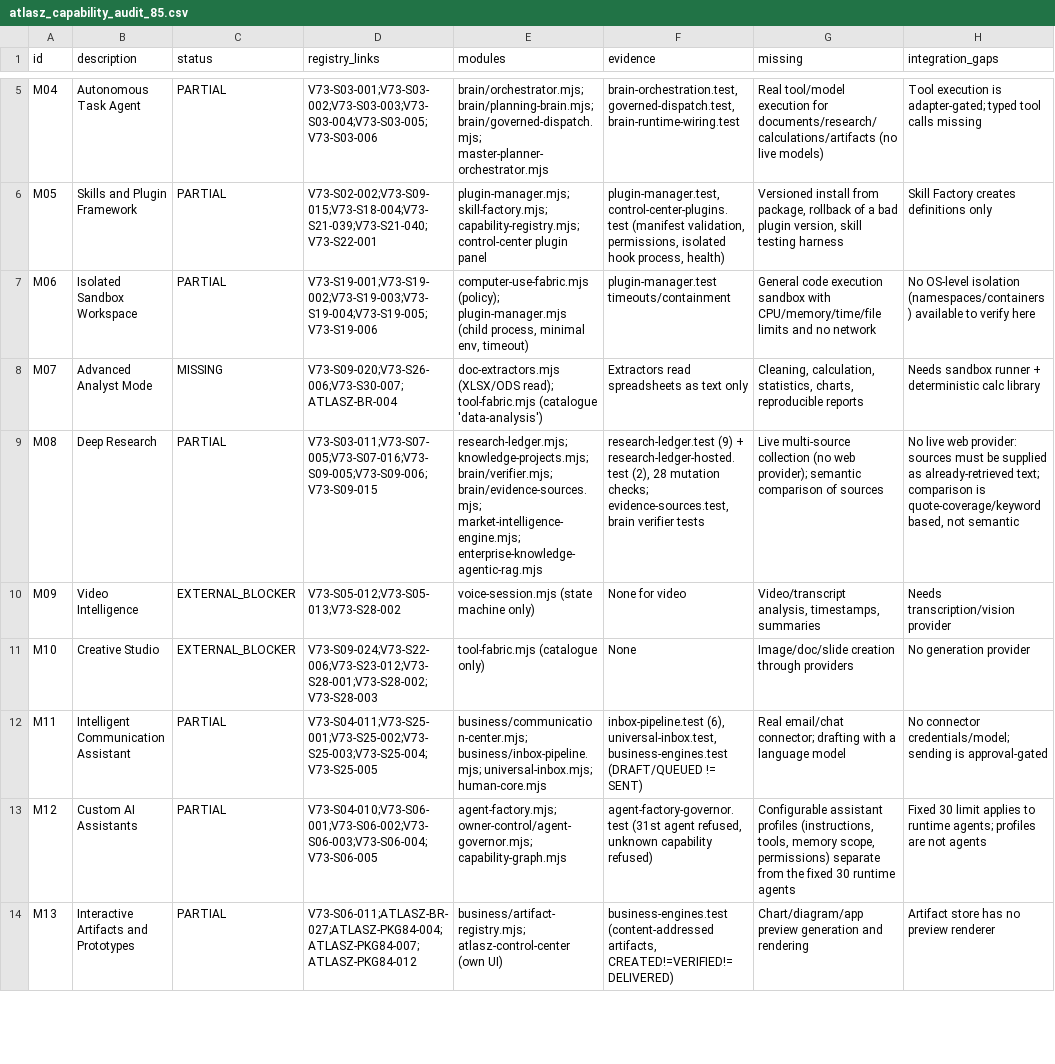
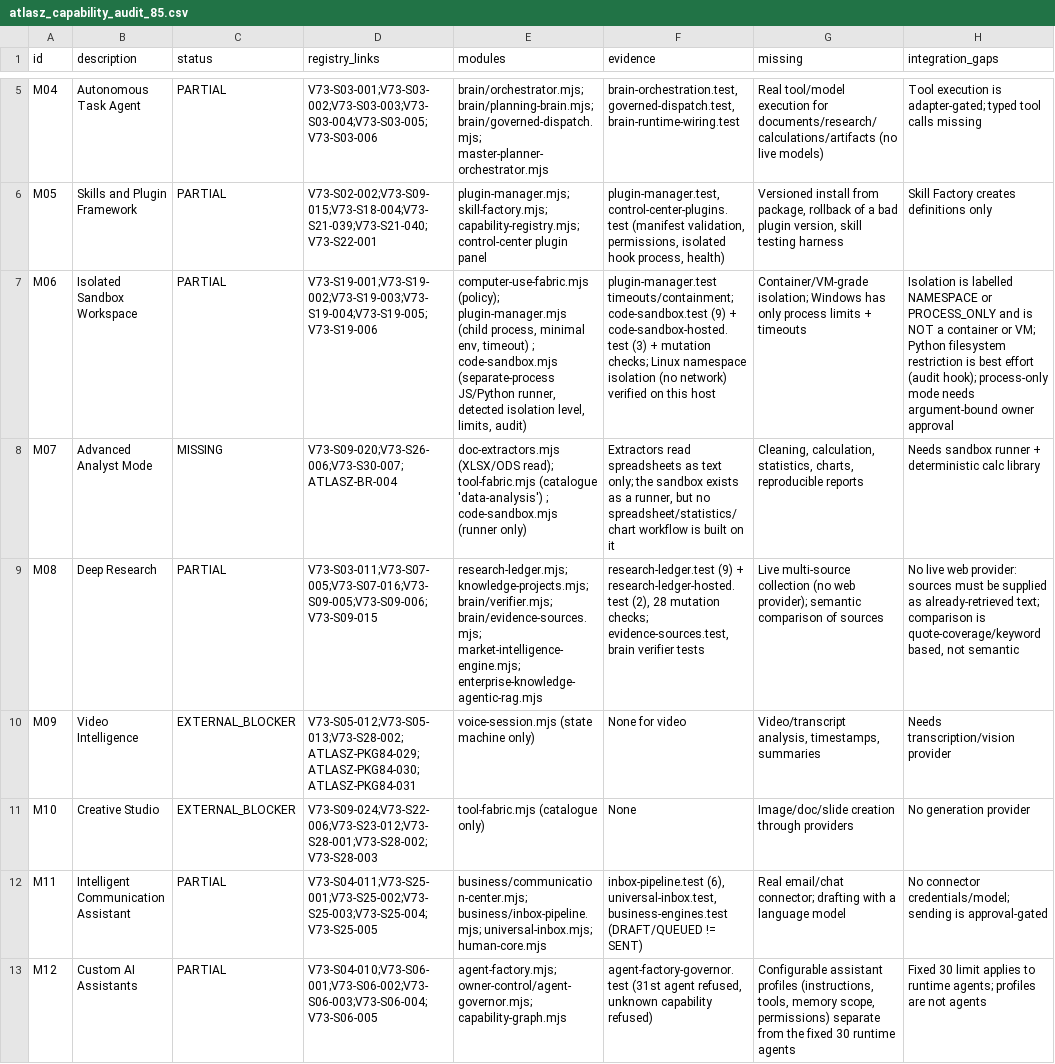
Before and after one commit to joci-xeno/astro-platform-starter, a CSV file: docs/atlasz_capability_audit_85.csv, drawn as a sheet; only a part is shown, gaps mark what is left out; the shorter side is filled out with more unchanged rows; the diff covers the shown part only; the diff names each change by its address in the sheet, - before the commit and + after, or states it on an @@ line.

```diff
--- a/docs/atlasz_capability_audit_85.csv
+++ b/docs/atlasz_capability_audit_85.csv
-E7 (modules): …env, timeout)
+E7 (modules): …env, timeout) ; code-sandbox.mjs (separate-process JS/Python runner, detected isolation level, limits, audit)
-F7 (evidence): plugin-manager.test timeouts/containment
+F7 (evidence): plugin-manager.test timeouts/containment; code-sandbox.test (9) + code-sandbox-hosted.test (3) + mutation checks; Linux namespace isolation (no network) verified on this host
-G7 (missing): General code execution sandbox with CPU/memory/time/file limits and no network
+G7 (missing): Container/VM-grade isolation; Windows has only process limits + timeouts
-H7 (integration_gaps): No OS-level isolation (namespaces/containers) available to verify here
+H7 (integration_gaps): Isolation is labelled NAMESPACE or PROCESS_ONLY and is NOT a container or VM; Python filesystem restriction is best effort (audit hook); process-only mode needs argument-bound owner approval
-E8 (modules): …(catalogue 'data-analysis')
+E8 (modules): …(catalogue 'data-analysis') ; code-sandbox.mjs (runner only)
-F8 (evidence): …as text only
+F8 (evidence): …as text only; the sandbox exists as a runner, but no spreadsheet/statistics/chart workflow is built on it
-D10 (registry_links): V73-S05-012;V73-S05-013;V73-S28-002
+D10 (registry_links): V73-S05-012;V73-S05-013;V73-S28-002;ATLASZ-PKG84-029;ATLASZ-PKG84-030;ATLASZ-PKG84-031
```
Also changed, not shown: 62 edited cells elsewhere in this file, 14 other files.
